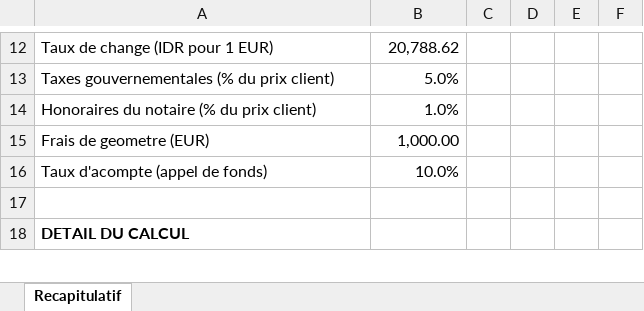
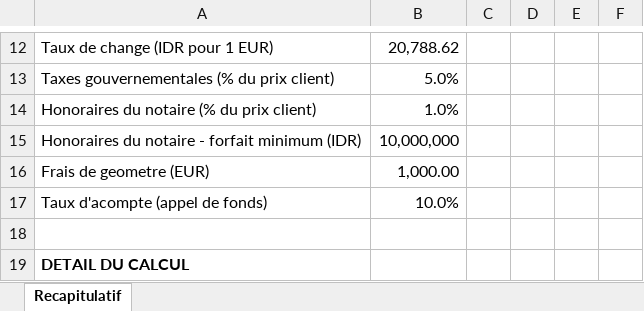
Before and after one commit to alghostrader/jamal, an Excel workbook: transactions/Recap_transaction_fonciere_appel_de_fonds.xlsx, sheet Recapitulatif, drawn as a sheet; only a part is shown, gaps mark what is left out; values as stored, in another font and other column widths than the file's, no borders; the diff covers the shown part only; the diff names each change by its address in the sheet, - before the commit and + after, or states it on an @@ line.

```diff
--- a/transactions/Recap_transaction_fonciere_appel_de_fonds.xlsx (sheet Recapitulatif)
+++ b/transactions/Recap_transaction_fonciere_appel_de_fonds.xlsx (sheet Recapitulatif)
+row 15: Honoraires du notaire - forfait minimum (IDR) | 10,000,000
```
Also changed, not shown: 2 added rows, 1 removed row and 26 edited cells elsewhere in this sheet, 1 other file.
